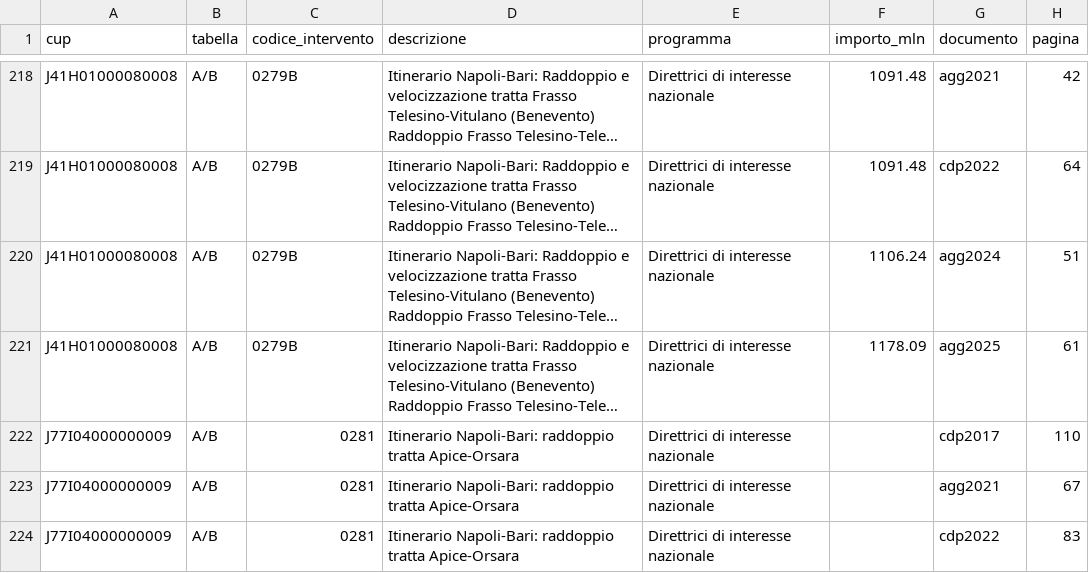
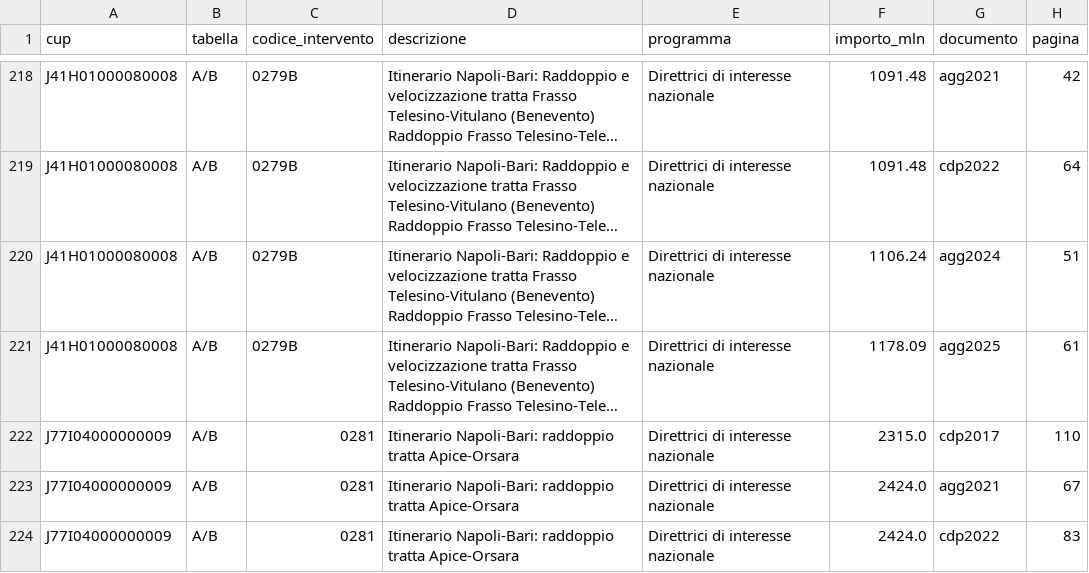
Before and after one commit to mcaruso17/rete-ferrovie-italiane, a CSV file: data/cup-da-cercare.csv, drawn as a sheet; only a part is shown, gaps mark what is left out; long unchanged cells end in …; the diff covers the shown part only; the diff names each change by its address in the sheet, - before the commit and + after, or states it on an @@ line.

```diff
--- a/data/cup-da-cercare.csv
+++ b/data/cup-da-cercare.csv
-F222 (importo_mln): (empty)
+F222 (importo_mln): 2315.0
-F223:F224 (importo_mln): (empty)
+F223:F224 (importo_mln): 2424.0
```
Also changed, not shown: 38 edited cells elsewhere in this file, data/comuni-interventi.csv, data/progetti.csv, 9 other files.
